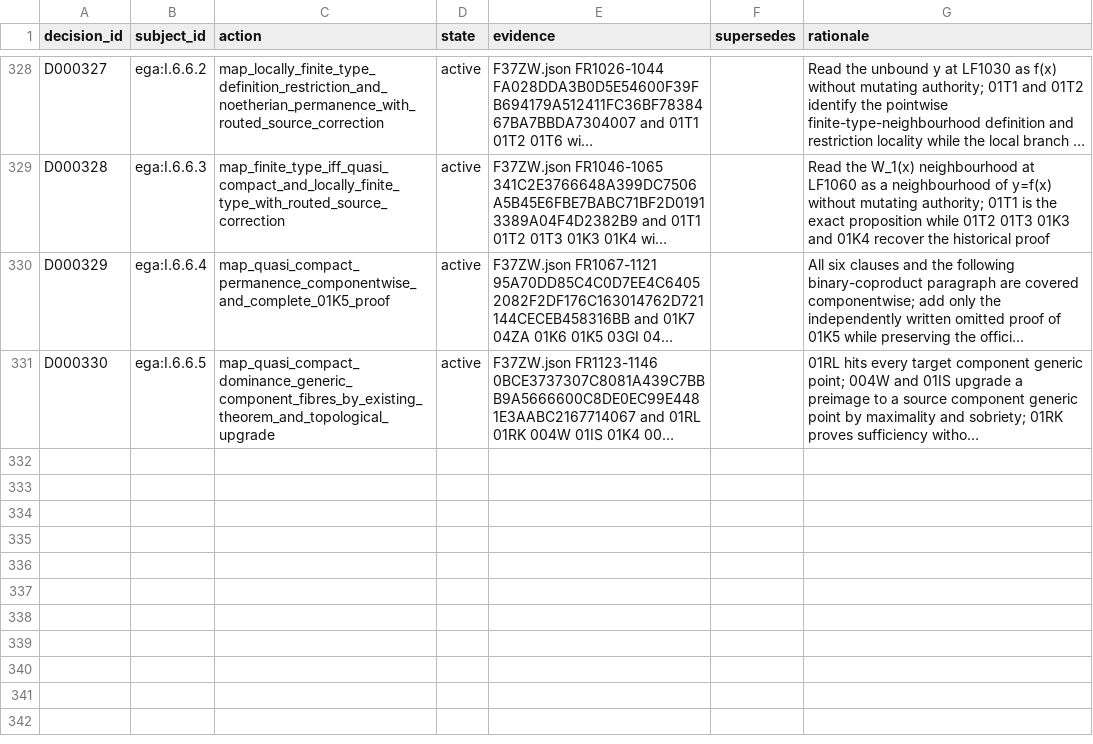
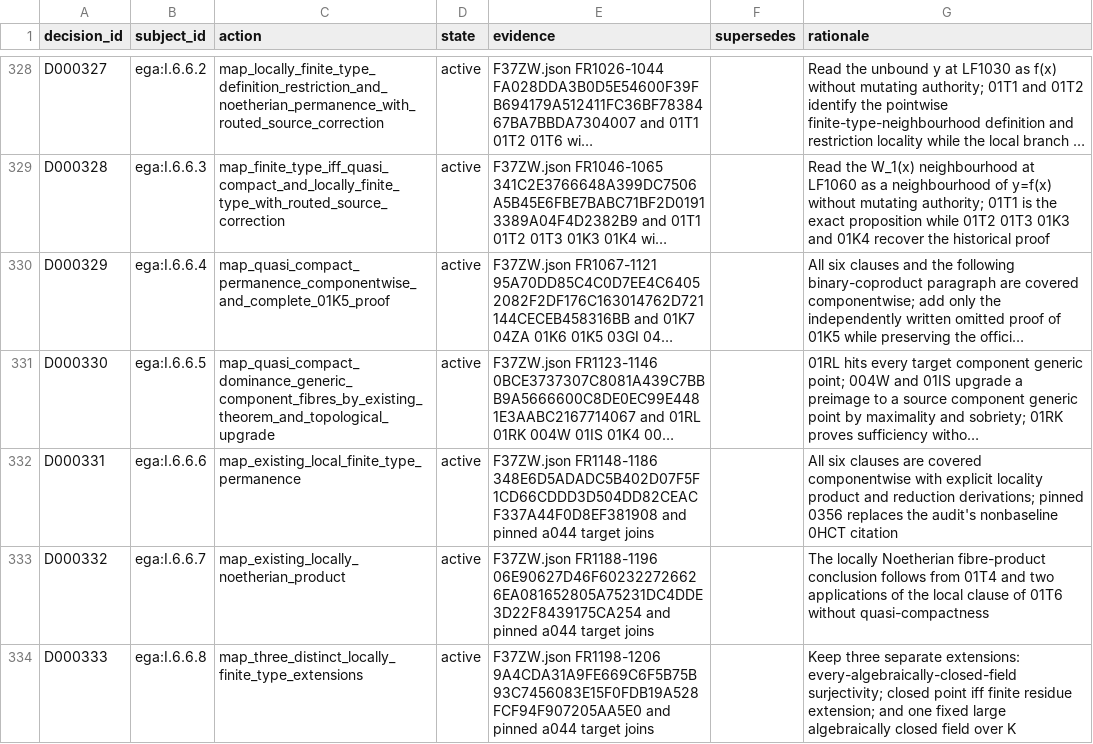
Before and after one commit to KokunoYumeto/unofficial-stacks-project-ai-drafts, a CSV file: ega/dec.csv, drawn as a sheet; only a part is shown, gaps mark what is left out; long unchanged cells end in …; the diff names each change by its address in the sheet, - before the commit and + after, or states it on an @@ line.

```diff
--- a/ega/dec.csv
+++ b/ega/dec.csv
+row 332: D000331 | ega:I.6.6.6 | map_existing_local_finite_type_permanence | active | F37ZW.json FR1148-1186 348E6D5ADADC5B402D07F5F1CD66CDDD3D504DD82CEACF337A44F0D8EF381908 and pinned a044 target joins |  | All six clauses are covered componentwise with explicit locality product and reduction derivations; pinned 0356 replaces the audit's nonbaseline 0HCT citation
+row 333: D000332 | ega:I.6.6.7 | map_existing_locally_noetherian_product | active | F37ZW.json FR1188-1196 06E90627D46F602322726626EA081652805A75231DC4DDE3D22F8439175CA254 and pinned a044 target joins |  | The locally Noetherian fibre-product conclusion follows from 01T4 and two applications of the local clause of 01T6 without quasi-compactness
+row 334: D000333 | ega:I.6.6.8 | map_three_distinct_locally_finite_type_extensions | active | F37ZW.json FR1198-1206 9A4CDA31A9FE669C6F5B75B93C7456083E15F0FDB19A528FCF94F907205AA5E0 and pinned a044 target joins |  | Keep three separate extensions: every-algebraically-closed-field surjectivity; closed point iff finite residue extension; and one fixed large algebraically closed field over K
```
Also changed, not shown: ega/agent.csv, ega/resid.csv, 7 other files.
